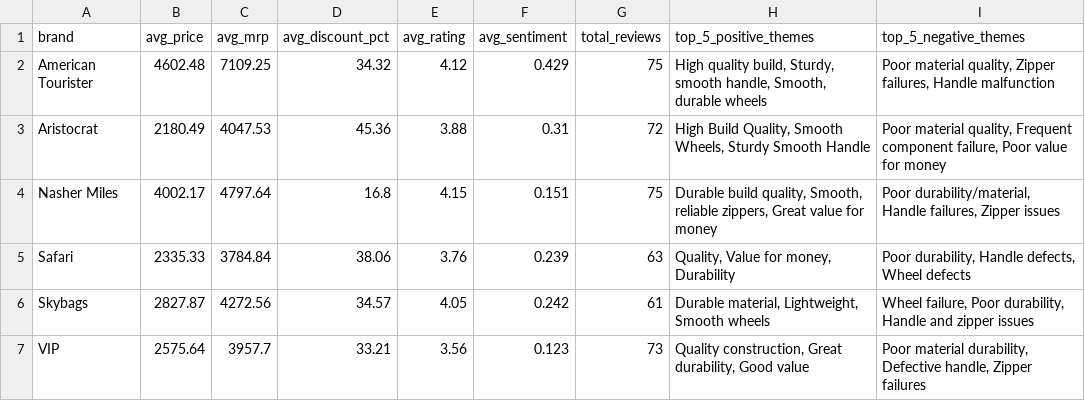
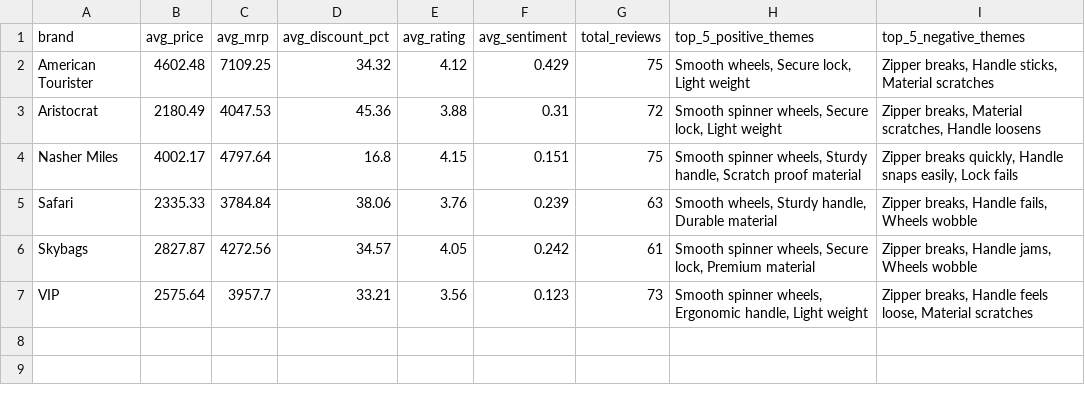
Before and after one commit to JackivGarg/Luggage-Sentiments, a CSV file: data/brand_summary.csv, drawn as a sheet.

```diff
--- a/data/brand_summary.csv
+++ b/data/brand_summary.csv
@@ -1,7 +1,7 @@
 brand,avg_price,avg_mrp,avg_discount_pct,avg_rating,avg_sentiment,total_reviews,top_5_positive_themes,top_5_negative_themes
-American Tourister,4602.48,7109.25,34.32,4.12,0.429,75,"High quality build, Sturdy, smooth handle, Smooth, durable wheels","Poor material quality, Zipper failures, Handle malfunction"
-Aristocrat,2180.49,4047.53,45.36,3.88,0.31,72,"High Build Quality, Smooth Wheels, Sturdy Smooth Handle","Poor material quality, Frequent component failure, Poor value for money"
-Nasher Miles,4002.17,4797.64,16.8,4.15,0.151,75,"Durable build quality, Smooth, reliable zippers, Great value for money","Poor durability/material, Handle failures, Zipper issues"
-Safari,2335.33,3784.84,38.06,3.76,0.239,63,"Quality, Value for money, Durability","Poor durability, Handle defects, Wheel defects"
-Skybags,2827.87,4272.56,34.57,4.05,0.242,61,"Durable material, Lightweight, Smooth wheels","Wheel failure, Poor durability, Handle and zipper issues"
-VIP,2575.64,3957.7,33.21,3.56,0.123,73,"Quality construction, Great durability, Good value","Poor material durability, Defective handle, Zipper failures"
+American Tourister,4602.48,7109.25,34.32,4.12,0.429,75,"Smooth wheels, Secure lock, Light weight","Zipper breaks, Handle sticks, Material scratches"
+Aristocrat,2180.49,4047.53,45.36,3.88,0.31,72,"Smooth spinner wheels, Secure lock, Light weight","Zipper breaks, Material scratches, Handle loosens"
+Nasher Miles,4002.17,4797.64,16.8,4.15,0.151,75,"Smooth spinner wheels, Sturdy handle, Scratch proof material","Zipper breaks quickly, Handle snaps easily, Lock fails"
+Safari,2335.33,3784.84,38.06,3.76,0.239,63,"Smooth wheels, Sturdy handle, Durable material","Zipper breaks, Handle fails, Wheels wobble"
+Skybags,2827.87,4272.56,34.57,4.05,0.242,61,"Smooth spinner wheels, Secure lock, Premium material","Zipper breaks, Handle jams, Wheels wobble"
+VIP,2575.64,3957.7,33.21,3.56,0.123,73,"Smooth spinner wheels, Ergonomic handle, Light weight","Zipper breaks, Handle feels loose, Material scratches"
```
Also changed, not shown: 4 other files.
